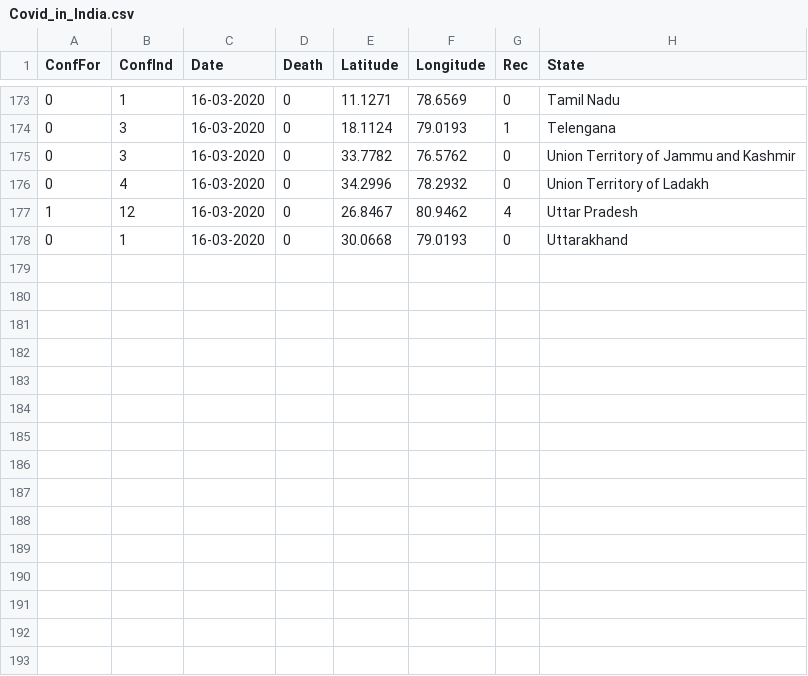
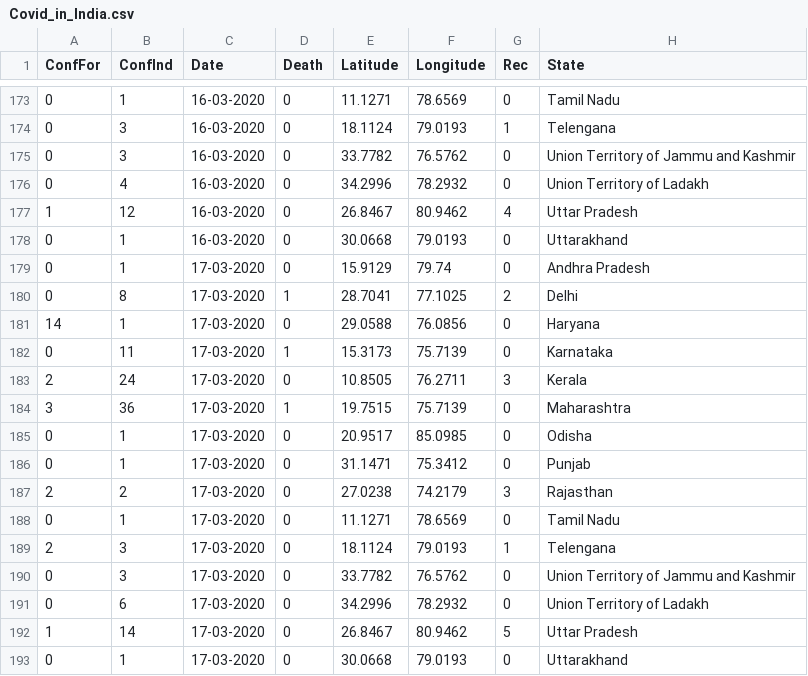
Before and after one commit to hashABCD/covid-in-india, a CSV file: Covid_in_India.csv, drawn as a sheet; only a part is shown, gaps mark what is left out.

Commit message:
as on 17.03.2020 at 05:15 PM

```diff
--- a/Covid_in_India.csv
+++ b/Covid_in_India.csv
@@ -178 +178,16 @@ ConfFor,ConfInd,Date,Death,Latitude,Longitude,Rec,State
 0,1,16-03-2020,0,30.0668,79.0193,0,Uttarakhand
+0,1,17-03-2020,0,15.9129,79.74,0,Andhra Pradesh
+0,8,17-03-2020,1,28.7041,77.1025,2,Delhi
+14,1,17-03-2020,0,29.0588,76.0856,0,Haryana
+0,11,17-03-2020,1,15.3173,75.7139,0,Karnataka
+2,24,17-03-2020,0,10.8505,76.2711,3,Kerala
+3,36,17-03-2020,1,19.7515,75.7139,0,Maharashtra
+0,1,17-03-2020,0,20.9517,85.0985,0,Odisha
+0,1,17-03-2020,0,31.1471,75.3412,0,Punjab
+2,2,17-03-2020,0,27.0238,74.2179,3,Rajasthan
+0,1,17-03-2020,0,11.1271,78.6569,0,Tamil Nadu
+2,3,17-03-2020,0,18.1124,79.0193,1,Telengana
+0,3,17-03-2020,0,33.7782,76.5762,0,Union Territory of Jammu and Kashmir
+0,6,17-03-2020,0,34.2996,78.2932,0,Union Territory of Ladakh
+1,14,17-03-2020,0,26.8467,80.9462,5,Uttar Pradesh
+0,1,17-03-2020,0,30.0668,79.0193,0,Uttarakhand
```
